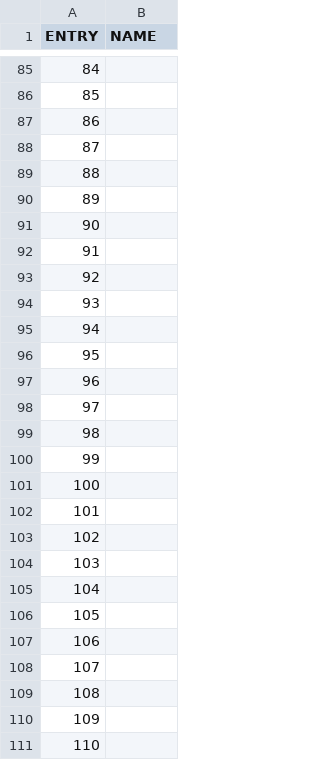
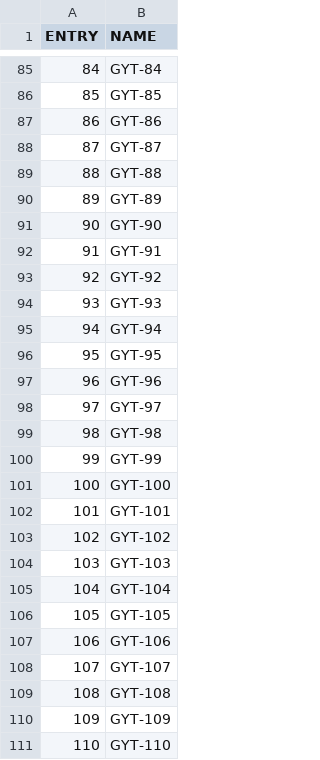
Before and after one commit to DidierMurilloF/FielDHub, a CSV file: data/Augmented_RCBD_220_Treatments.csv, drawn as a sheet; only a part is shown, gaps mark what is left out; the diff covers the shown part only.

```diff
--- a/data/Augmented_RCBD_220_Treatments.csv
+++ b/data/Augmented_RCBD_220_Treatments.csv
@@ -85,27 +85,27 @@ ENTRY,NAME
-84,
-85,
-86,
-87,
-88,
-89,
-90,
-91,
-92,
-93,
-94,
-95,
-96,
-97,
-98,
-99,
-100,
-101,
-102,
-103,
-104,
-105,
-106,
-107,
-108,
-109,
-110,
+84,GYT-84
+85,GYT-85
+86,GYT-86
+87,GYT-87
+88,GYT-88
+89,GYT-89
+90,GYT-90
+91,GYT-91
+92,GYT-92
+93,GYT-93
+94,GYT-94
+95,GYT-95
+96,GYT-96
+97,GYT-97
+98,GYT-98
+99,GYT-99
+100,GYT-100
+101,GYT-101
+102,GYT-102
+103,GYT-103
+104,GYT-104
+105,GYT-105
+106,GYT-106
+107,GYT-107
+108,GYT-108
+109,GYT-109
+110,GYT-110
```
Also changed, not shown: 137 edited cells elsewhere in this file, 9 other files.
